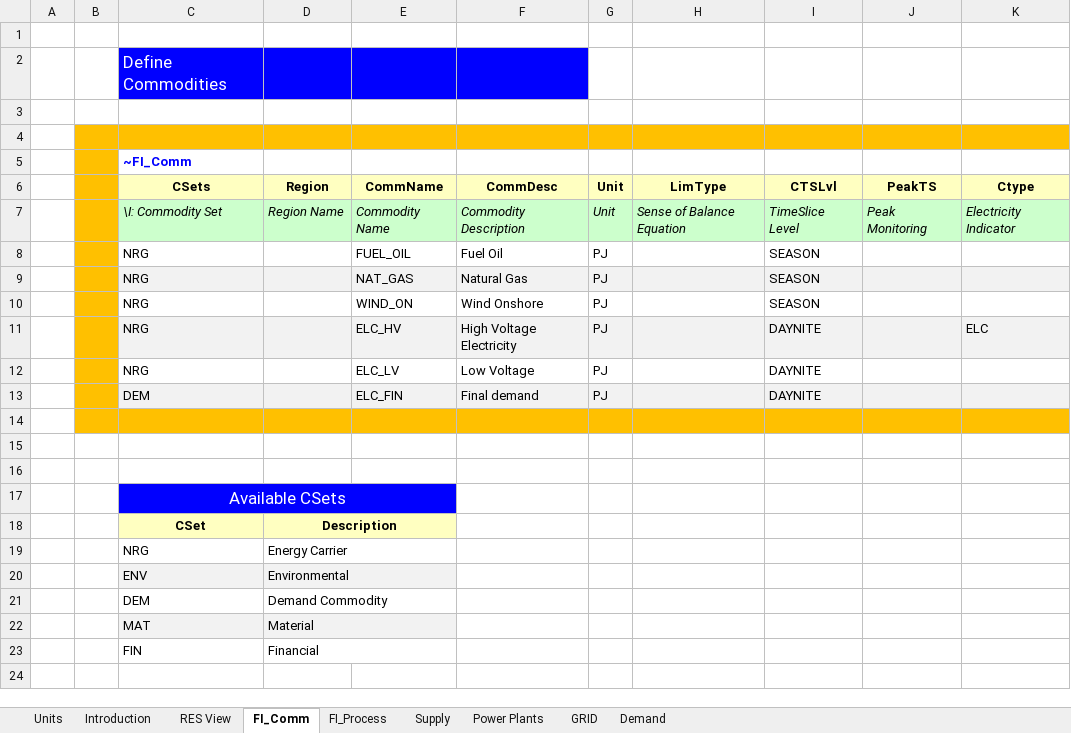
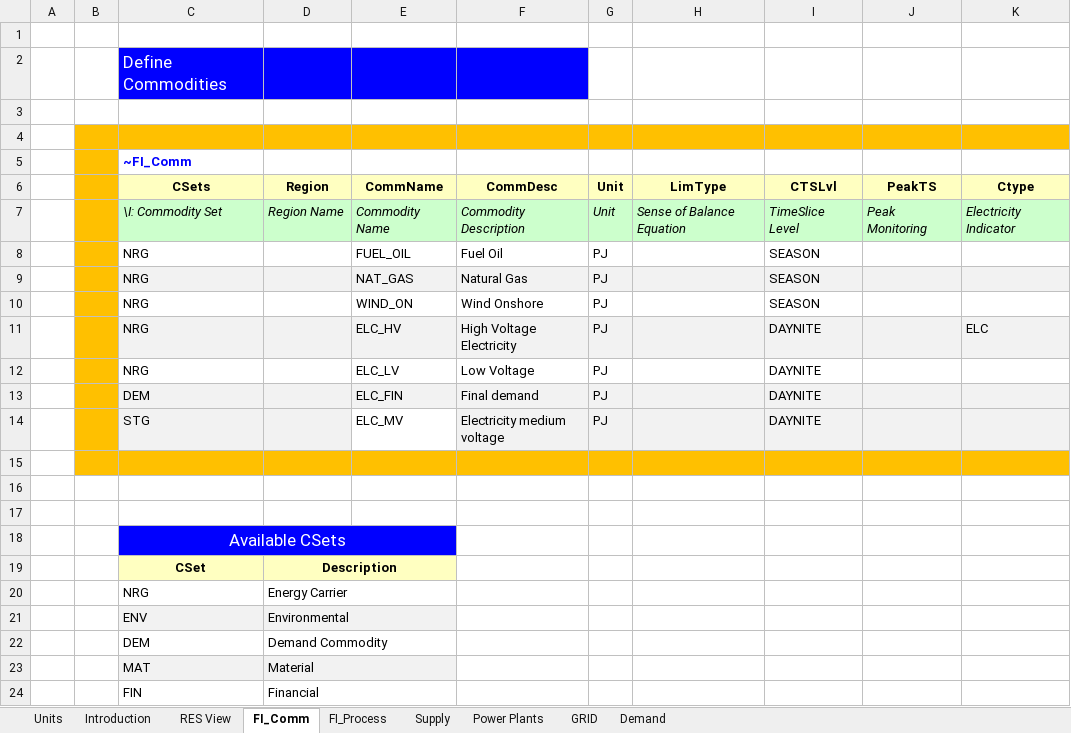
Before and after one commit to ceoll2001/IERP, an Excel workbook: VT_ELAND_ALL_V02.xlsx, sheet FI_Comm, drawn as a sheet; values as stored, in another font and other column widths than the file's, no borders; the diff names each change by its address in the sheet, - before the commit and + after, or states it on an @@ line.

```diff
--- a/VT_ELAND_ALL_V02.xlsx (sheet FI_Comm)
+++ b/VT_ELAND_ALL_V02.xlsx (sheet FI_Comm)
+row 14:  |  | STG |  | ELC_MV | Electricity medium voltage | PJ |  | DAYNITE
```
Also changed, not shown: sheet Power Plants, sheet FI_Process, charts or pictures.
